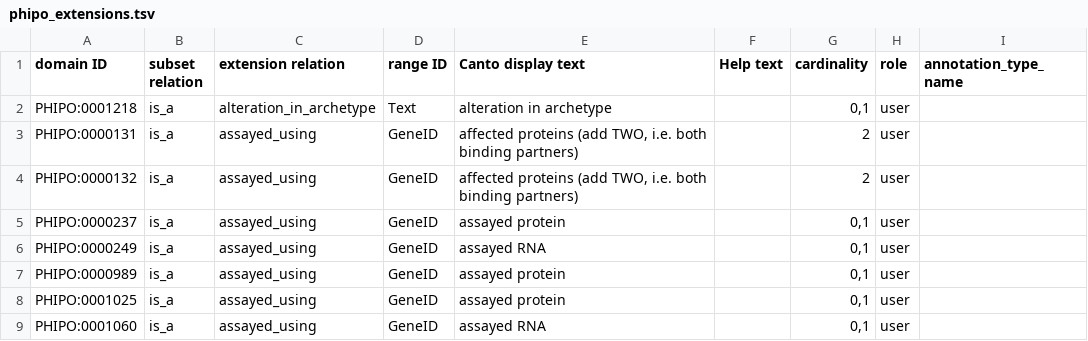
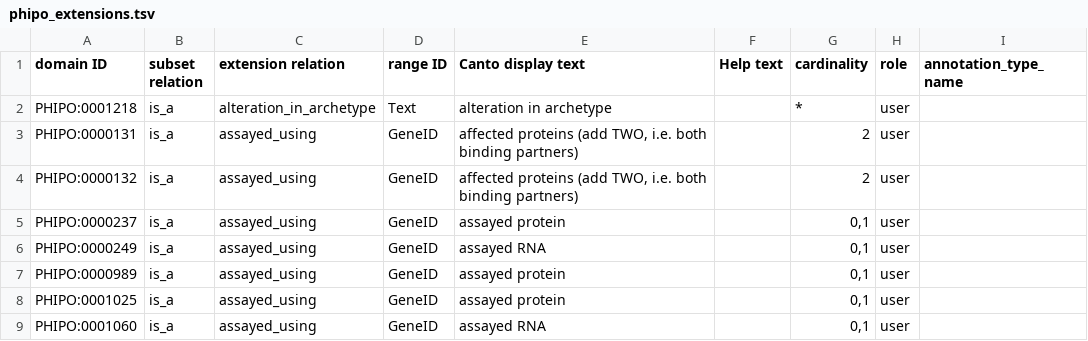
Before and after one commit to PHI-base/canto-config, a TSV file: annotation_extension/phipo_extensions.tsv, drawn as a sheet; only a part is shown.

Commit message:
Remove cardinality limit on alteration_in_archetype

```diff
--- a/annotation_extension/phipo_extensions.tsv
+++ b/annotation_extension/phipo_extensions.tsv
@@ -1,3 +1,3 @@
 domain ID	subset relation	extension relation	range ID	Canto display text	Help text	cardinality	role	annotation_type_name
-PHIPO:0001218	is_a	alteration_in_archetype	Text	alteration in archetype		0,1	user	
+PHIPO:0001218	is_a	alteration_in_archetype	Text	alteration in archetype		*	user	
 PHIPO:0000131	is_a	assayed_using	GeneID	affected proteins (add TWO, i.e. both binding partners)		2	user	
```
